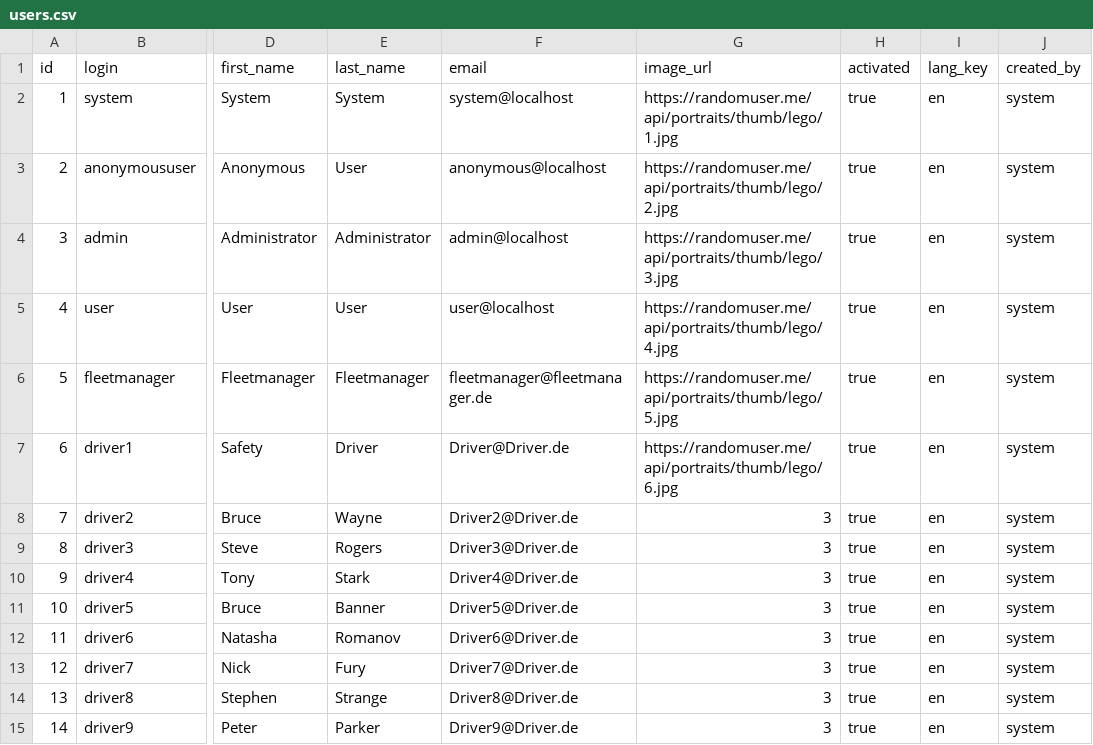
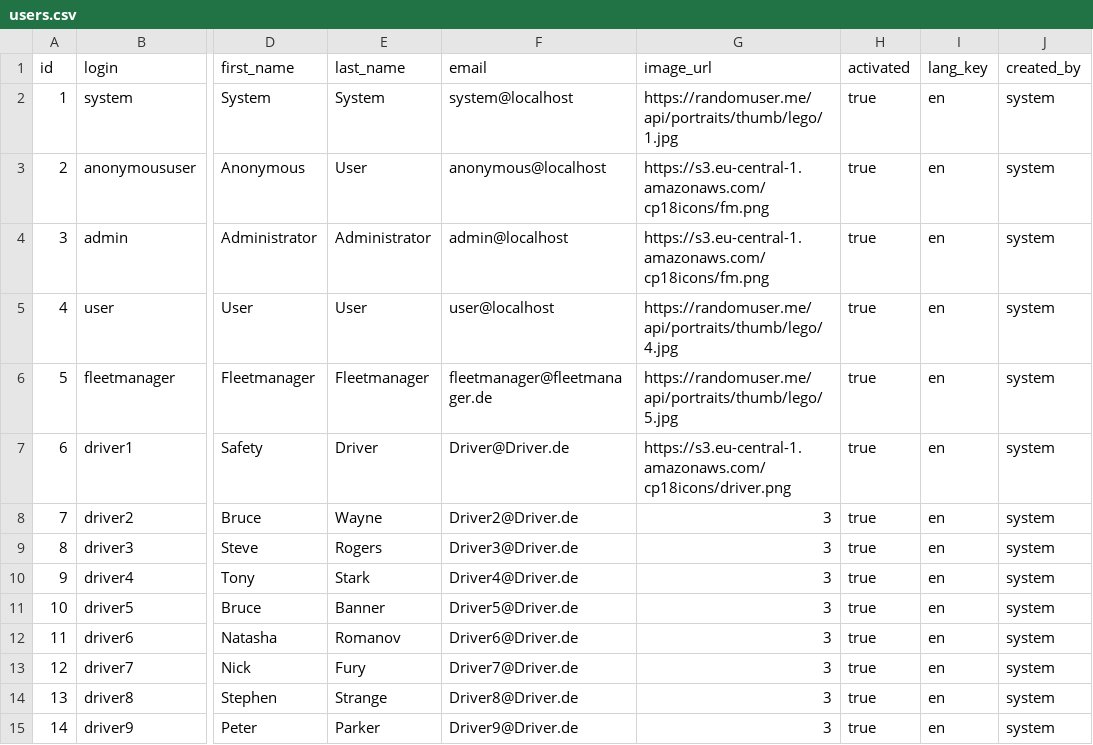
Before and after one commit to TU-CP18/cp18-daimler-backend, a CSV file: src/main/resources/config/liquibase/users.csv, drawn as a sheet; only a part is shown, gaps mark what is left out; the diff names each change by its address in the sheet, - before the commit and + after, or states it on an @@ line.

Commit message:
changed icons

```diff
--- a/src/main/resources/config/liquibase/users.csv
+++ b/src/main/resources/config/liquibase/users.csv
-G3 (image_url): https://randomuser.me/api/portraits/thumb/lego/2.jpg
+G3 (image_url): https://s3.eu-central-1.amazonaws.com/cp18icons/fm.png
-G4 (image_url): https://randomuser.me/api/portraits/thumb/lego/3.jpg
+G4 (image_url): https://s3.eu-central-1.amazonaws.com/cp18icons/fm.png
-G7 (image_url): https://randomuser.me/api/portraits/thumb/lego/6.jpg
+G7 (image_url): https://s3.eu-central-1.amazonaws.com/cp18icons/driver.png
```
